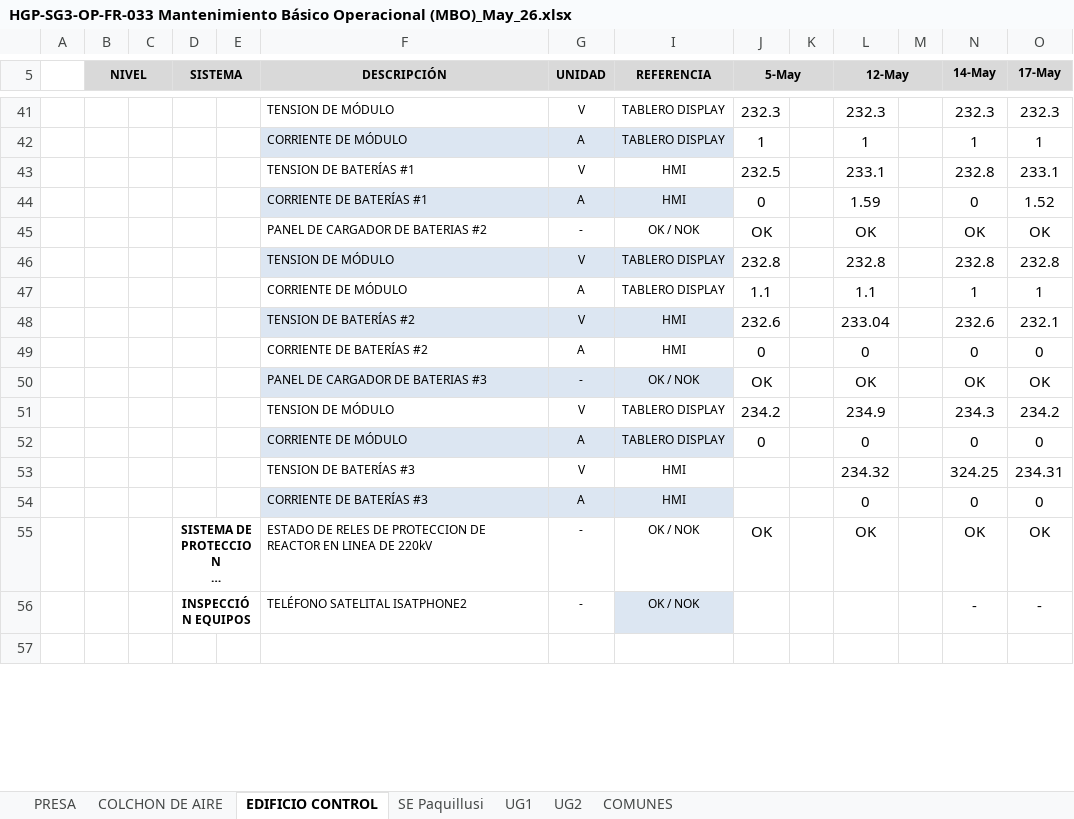
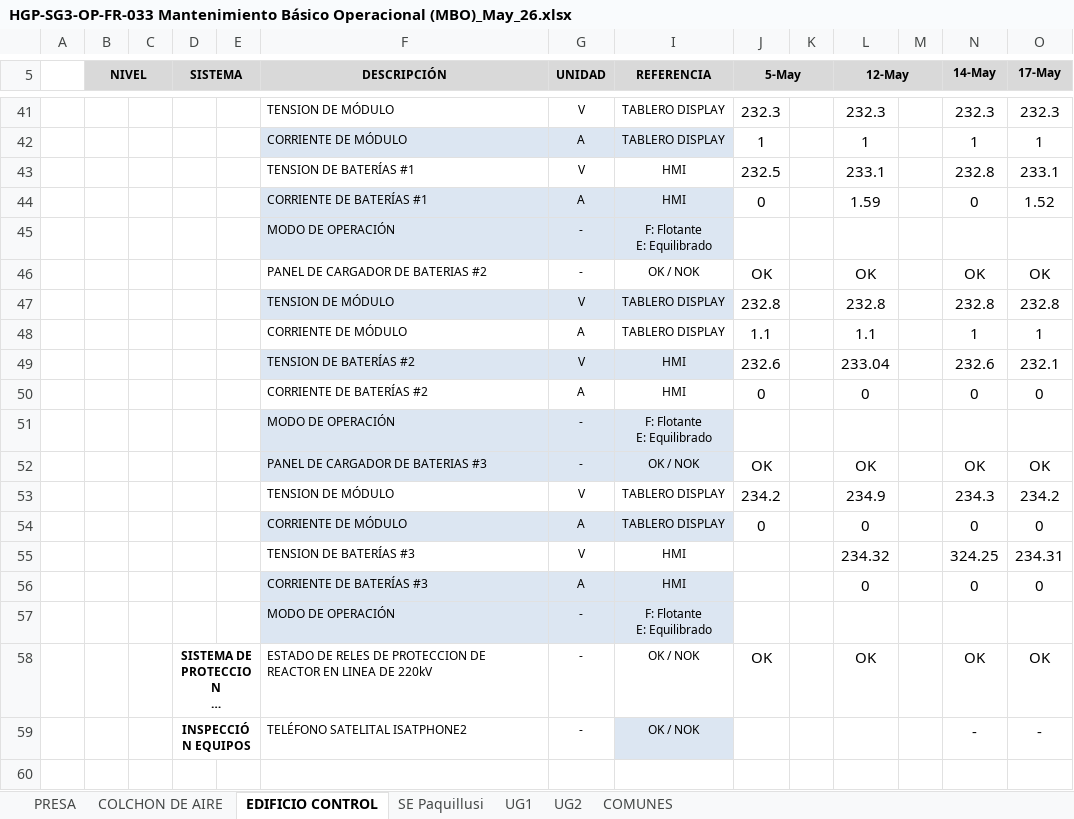
Before and after one commit to cristianlucchinidalu-commits/MBO_CHSG3, an Excel workbook: HGP-SG3-OP-FR-033 Mantenimiento Básico Operacional (MBO)_May_26.xlsx, sheet EDIFICIO CONTROL, drawn as a sheet; only a part is shown, gaps mark what is left out; long unchanged cells end in …; values as stored, in another font and other column widths than the file's, no borders; charts and pictures and conditional formats not drawn; rows hold the shown columns only; ↵ is a line break in a cell; the diff names each change by its address in the sheet, - before the commit and + after, or states it on an @@ line.

Commit message:
cambios en el excell

```diff
--- a/HGP-SG3-OP-FR-033 Mantenimiento Básico Operacional (MBO)_May_26.xlsx (sheet EDIFICIO CONTROL)
+++ b/HGP-SG3-OP-FR-033 Mantenimiento Básico Operacional (MBO)_May_26.xlsx (sheet EDIFICIO CONTROL)
+row 45:  |  |  |  |  | MODO DE OPERACIÓN | - | F: Flotante ↵ E: Equilibrado
+row 51:  |  |  |  |  | MODO DE OPERACIÓN | - | F: Flotante ↵ E: Equilibrado
+row 57:  |  |  |  |  | MODO DE OPERACIÓN | - | F: Flotante ↵ E: Equilibrado
```
